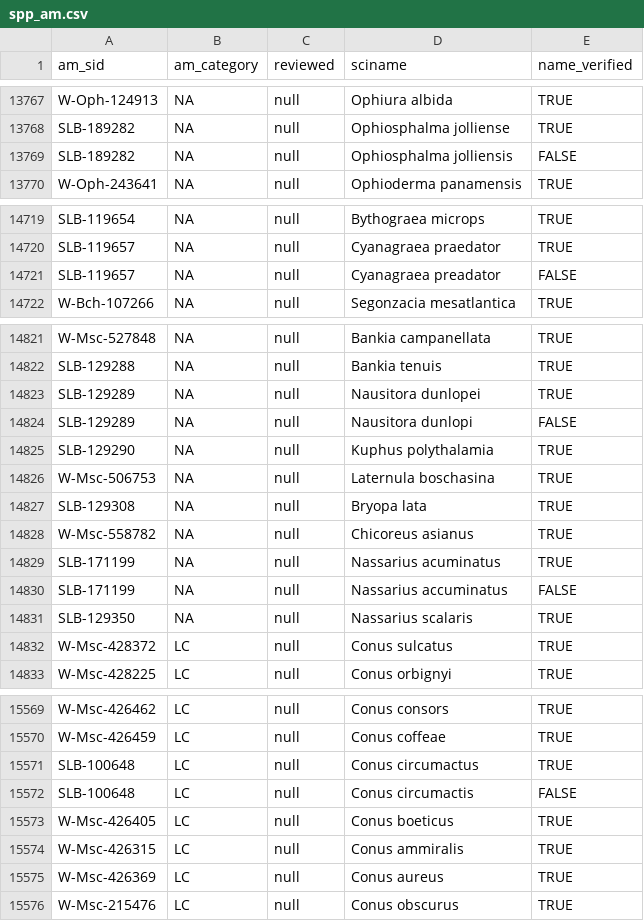
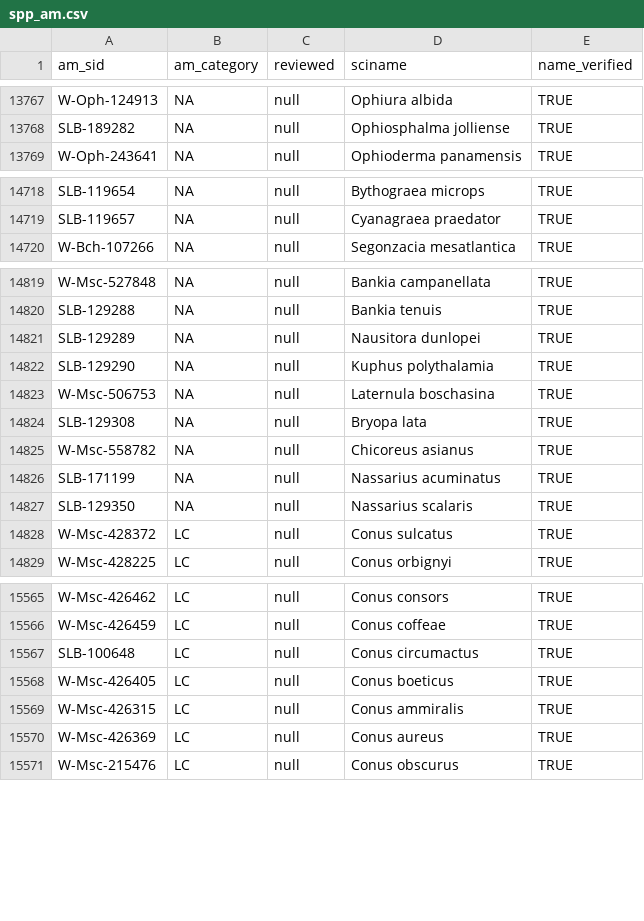
Before and after one commit to OHI-Science/IUCN-AquaMaps, a CSV file: data/spp_am.csv, drawn as a sheet; only a part is shown, gaps mark what is left out; the diff covers the shown part only; the diff names each change by its address in the sheet, - before the commit and + after, or states it on an @@ line.

Commit message:
I think I have all the name matching issues worked out?

```diff
--- a/data/spp_am.csv
+++ b/data/spp_am.csv
-row 13769: SLB-189282 | NA | null | Ophiosphalma jolliensis | FALSE
-row 14721: SLB-119657 | NA | null | Cyanagraea preadator | FALSE
-row 14824: SLB-129289 | NA | null | Nausitora dunlopi | FALSE
-row 14830: SLB-171199 | NA | null | Nassarius accuminatus | FALSE
-row 15572: SLB-100648 | LC | null | Conus circumactis | FALSE
```
Also changed, not shown: 3 removed rows elsewhere in this file, 3 other files.
